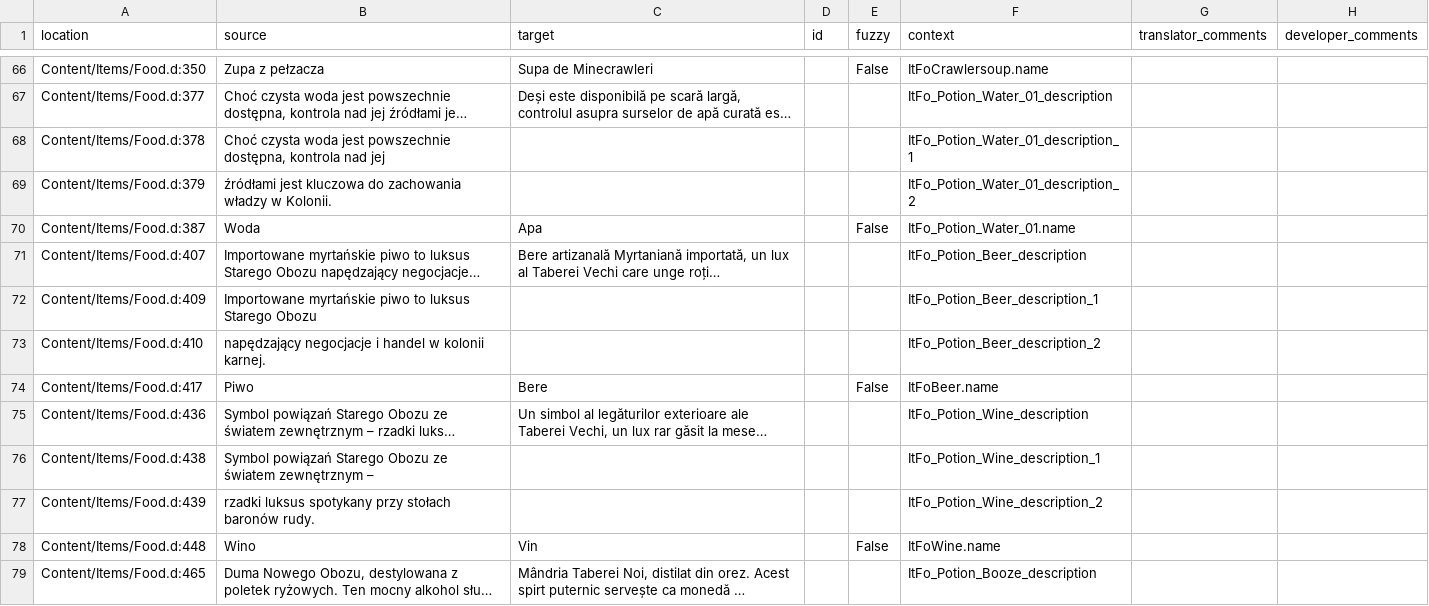
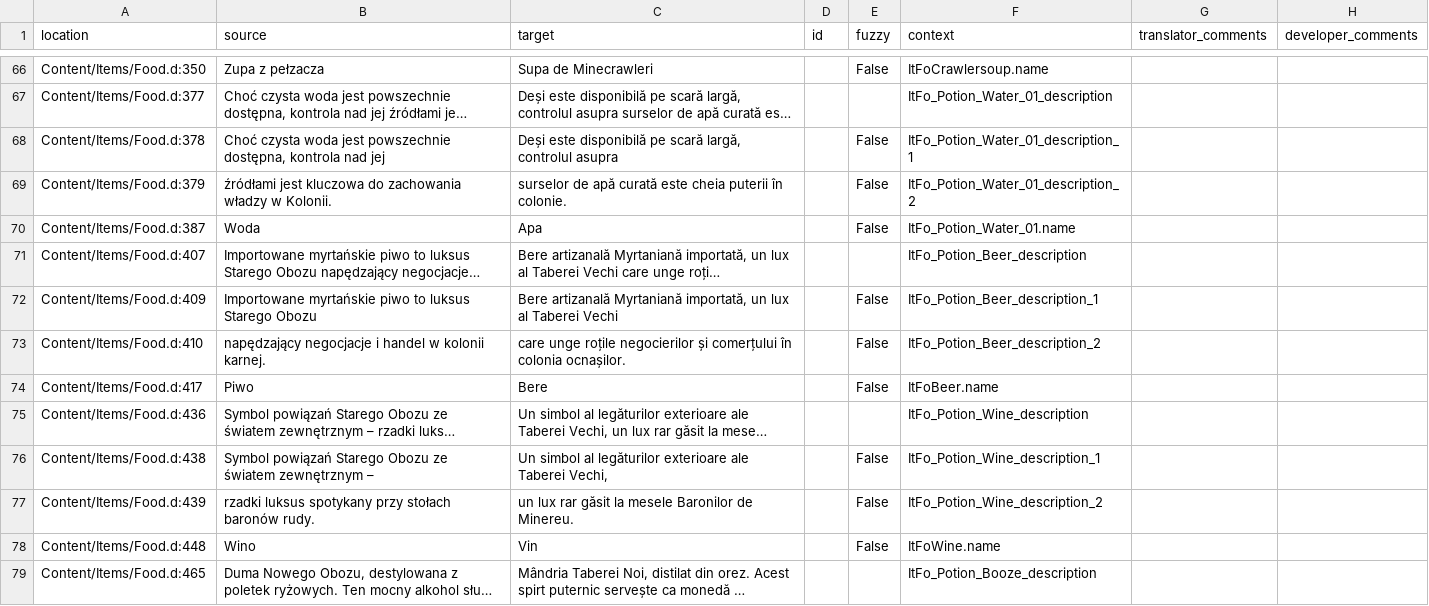
Before and after one commit to Nyras-Enjoyers/nyras-prologue-demake-scripts, a CSV file: .translations/ro/Items.csv, drawn as a sheet; only a part is shown, gaps mark what is left out; long unchanged cells end in …; the diff covers the shown part only; the diff names each change by its address in the sheet, - before the commit and + after, or states it on an @@ line.

Commit message:
Translated using Weblate (Romanian)
Currently translated at 98.5% (399 of 405 strings)

Translation: Nyras Prolog Demake/Items
Translate-URL: http://weblate.cokoliv.eu/projects/nyras-prolog-demake/items/ro/

```diff
--- a/.translations/ro/Items.csv
+++ b/.translations/ro/Items.csv
-C68 (target): (empty)
+C68 (target): Deși este disponibilă pe scară largă, controlul asupra
-E68:E69 (fuzzy): (empty)
+E68:E69 (fuzzy): False
-C69 (target): (empty)
+C69 (target): surselor de apă curată este cheia puterii în colonie.
-C72 (target): (empty)
+C72 (target): Bere artizanală Myrtaniană importată, un lux al Taberei Vechi
-E72:E73 (fuzzy): (empty)
+E72:E73 (fuzzy): False
-C73 (target): (empty)
+C73 (target): care unge roțile negocierilor și comerțului în colonia ocnașilor.
-C76 (target): (empty)
+C76 (target): Un simbol al legăturilor exterioare ale Taberei Vechi,
-E76:E77 (fuzzy): (empty)
+E76:E77 (fuzzy): False
-C77 (target): (empty)
+C77 (target): un lux rar găsit la mesele Baronilor de Minereu.
```
Also changed, not shown: 136 edited cells elsewhere in this file.
